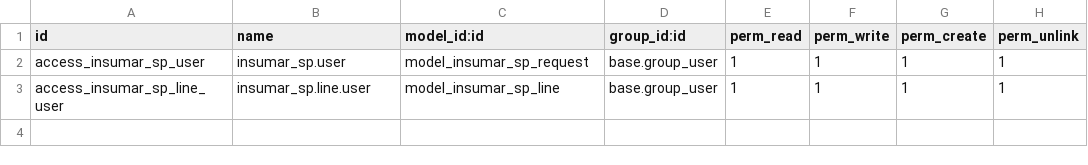
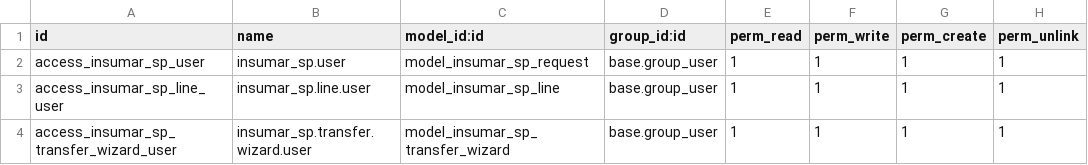
Before and after one commit to mgah77/Insumar_SP, a CSV file: security/ir.model.access.csv, drawn as a sheet.

```diff
--- a/security/ir.model.access.csv
+++ b/security/ir.model.access.csv
@@ -3 +3,2 @@ access_insumar_sp_user,insumar_sp.user,model_insumar_sp_request,base.group_user,
 access_insumar_sp_line_user,insumar_sp.line.user,model_insumar_sp_line,base.group_user,1,1,1,1
+access_insumar_sp_transfer_wizard_user,insumar_sp.transfer.wizard.user,model_insumar_sp_transfer_wizard,base.group_user,1,1,1,1
```
Also changed, not shown: 2 other files.
